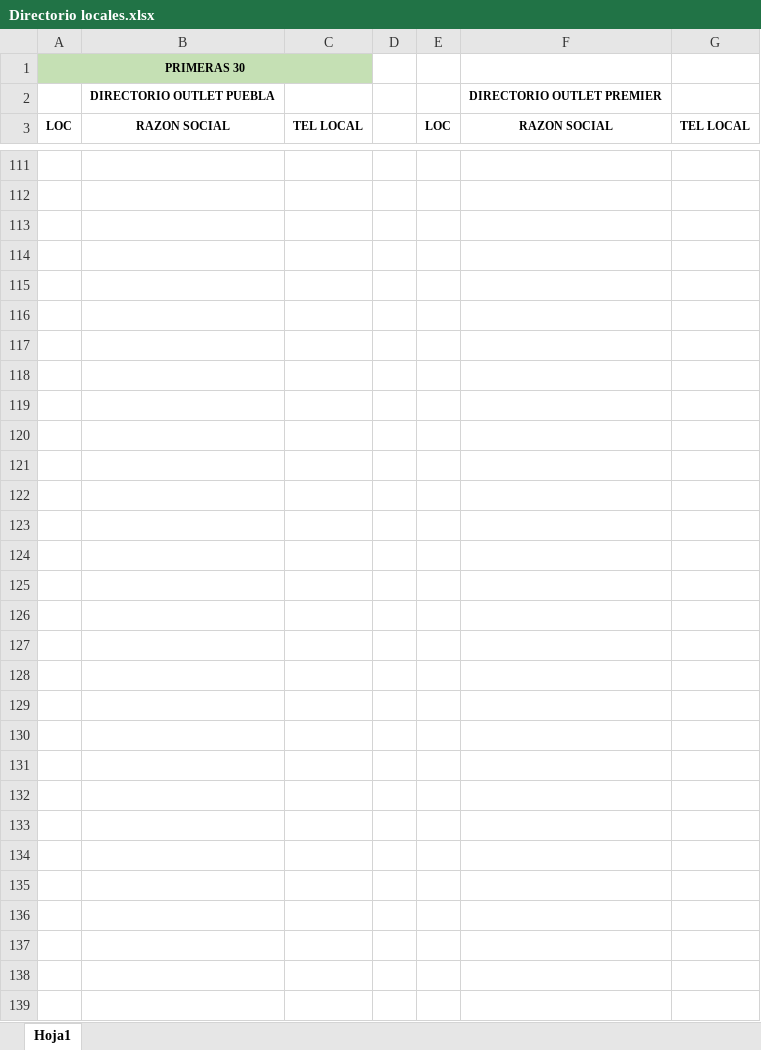
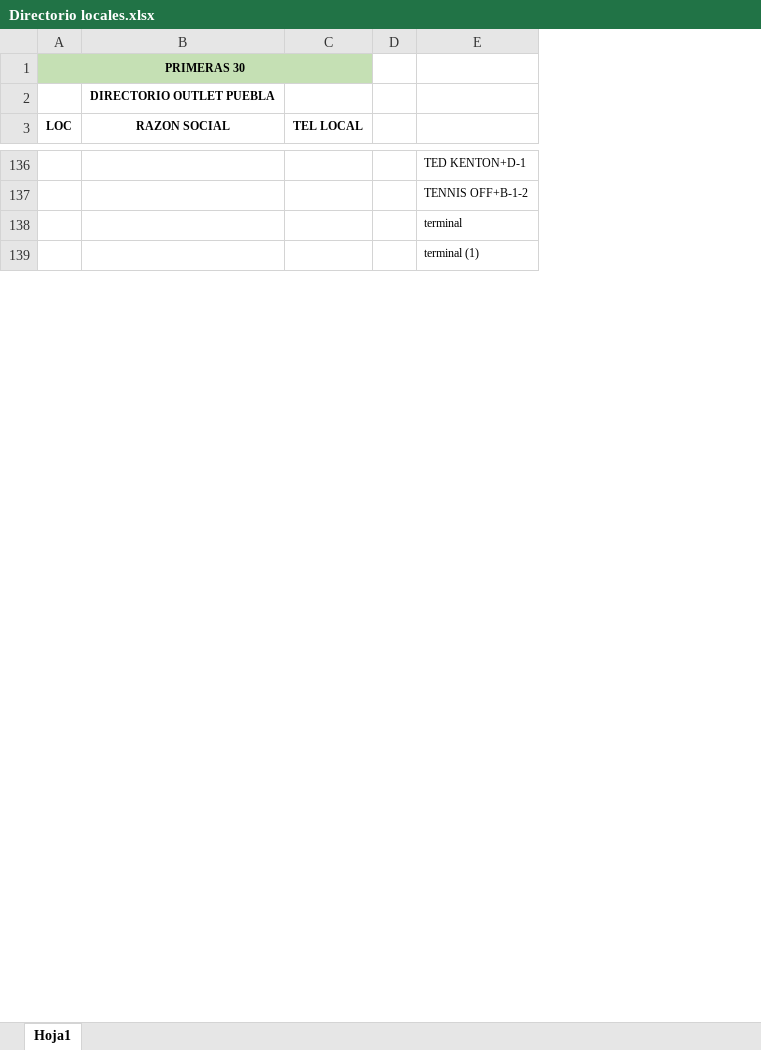
Before and after one commit to Davikin/mapa-outlet, an Excel workbook: MapaOutlet/Assets/References/Directorio locales.xlsx, sheet Hoja1, drawn as a sheet; only a part is shown, gaps mark what is left out; values as stored, in another font and other column widths than the file's, no borders; removed rows and columns are numbered as before the commit, all else as after; the diff covers the shown part only; the diff names each change by its address in the sheet, - before the commit and + after, or states it on an @@ line.

```diff
--- a/MapaOutlet/Assets/References/Directorio locales.xlsx (sheet Hoja1)
+++ b/MapaOutlet/Assets/References/Directorio locales.xlsx (sheet Hoja1)
-column E (LOC), empty
-column F (RAZON SOCIAL), row 2: DIRECTORIO OUTLET PREMIER
-column G (TEL LOCAL), empty
+column E, rows 136-139: TED KENTON+D-1 | TENNIS OFF+B-1-2 | terminal | terminal (1)
-row 111: (empty)
-row 112: (empty)
-row 113: (empty)
-row 114: (empty)
-row 115: (empty)
-row 116: (empty)
-row 117: (empty)
-row 118: (empty)
-row 119: (empty)
-row 120: (empty)
-row 121: (empty)
-row 122: (empty)
-row 123: (empty)
-row 124: (empty)
-row 125: (empty)
-row 126: (empty)
-row 127: (empty)
-row 128: (empty)
-row 129: (empty)
-row 130: (empty)
-row 131: (empty)
-row 132: (empty)
-row 133: (empty)
-row 134: (empty)
-row 135: (empty)
```
Also changed, not shown: 60 added rows, 35 removed rows, 62 moved rows and 2 edited cells elsewhere in this sheet, 20 other files.
